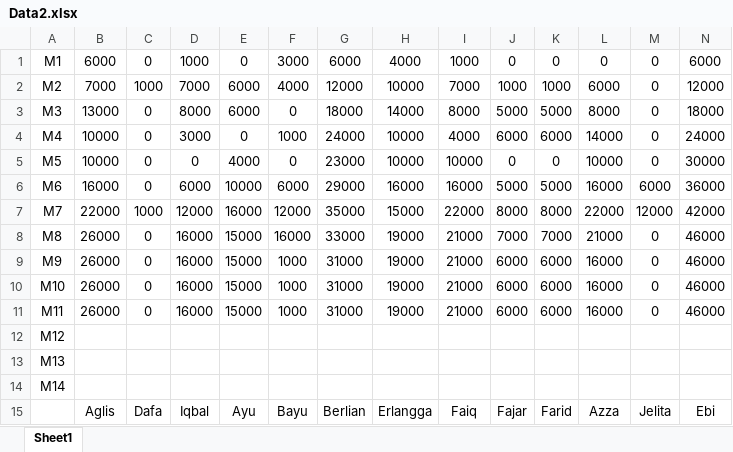
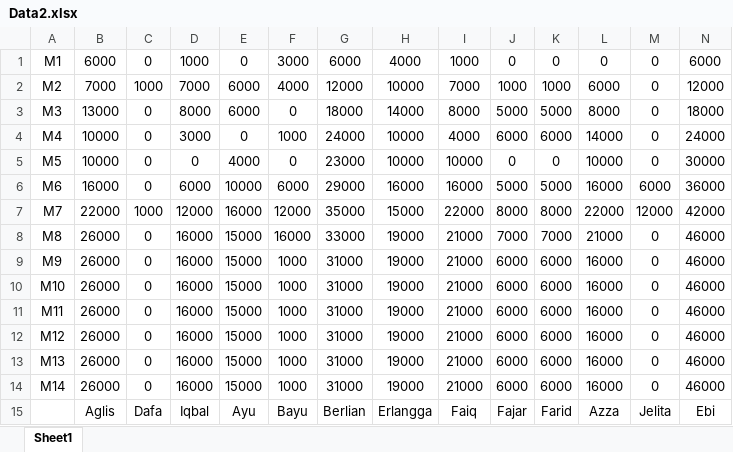
Before and after one commit to soreyaaegeba-ship-it/Keuangan-Kelas-2026-2027-Made-In-Cursor-, an Excel workbook: Daftar/Data2.xlsx, sheet Sheet1, drawn as a sheet; only a part is shown; values as stored, in another font and other column widths than the file's, no borders; removed rows and columns are numbered as before the commit, all else as after; rows hold the shown columns only; the diff names each change by its address in the sheet, - before the commit and + after, or states it on an @@ line.

```diff
--- a/Daftar/Data2.xlsx (sheet Sheet1)
+++ b/Daftar/Data2.xlsx (sheet Sheet1)
-row 12: M12
-row 13: M13
-row 14: M14
+row 12: M12 | 26000 | 0 | 16000 | 15000 | 1000 | 31000 | 19000 | 21000 | 6000 | 6000 | 16000 | 0 | 46000
+row 13: M13 | 26000 | 0 | 16000 | 15000 | 1000 | 31000 | 19000 | 21000 | 6000 | 6000 | 16000 | 0 | 46000
+row 14: M14 | 26000 | 0 | 16000 | 15000 | 1000 | 31000 | 19000 | 21000 | 6000 | 6000 | 16000 | 0 | 46000
```
Also changed, not shown: Daftar/Data1.xlsx, 12 other files.
